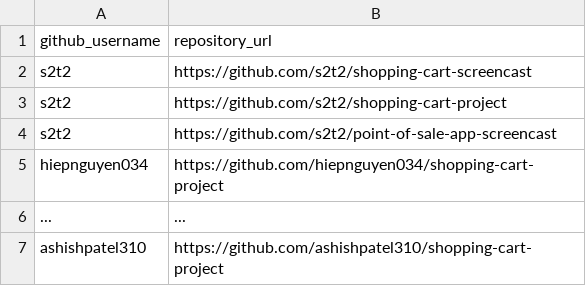
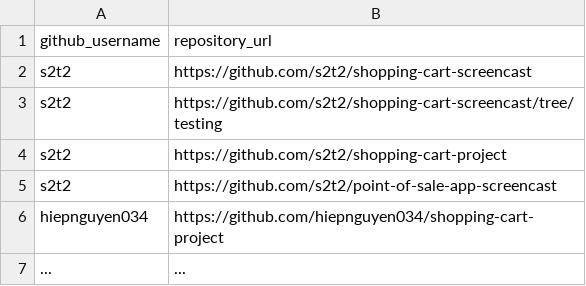
Before and after one commit to prof-rossetti/georgetown-opim-243-201901, a CSV file: projects/shopping-cart/submissions.csv, drawn as a sheet; only a part is shown; the shorter side is filled out with more unchanged rows; the diff names each change by its address in the sheet, - before the commit and + after, or states it on an @@ line.

Commit message:
Unit 10 Prep (#147)
* Outline requirements for QC project

* Adapt notes from previous semester

* Improve readability

* Copy edits

* Edit notes about CI

* Copy edits and notes for later

* Reproduce this exercise

* Improve readability

* Prevent undesired formatting of filenames

* Copy edits

* CI notes and exercise

* Working on CI exercise

* Verify  the CI exercise

* Add link to recent news article

* Verify the revised shopping cart project

* Update ci-123.md

```diff
--- a/projects/shopping-cart/submissions.csv
+++ b/projects/shopping-cart/submissions.csv
+row 3: s2t2 | https://github.com/s2t2/shopping-cart-screencast/tree/testing
```
Also changed, not shown: 19 other files.
